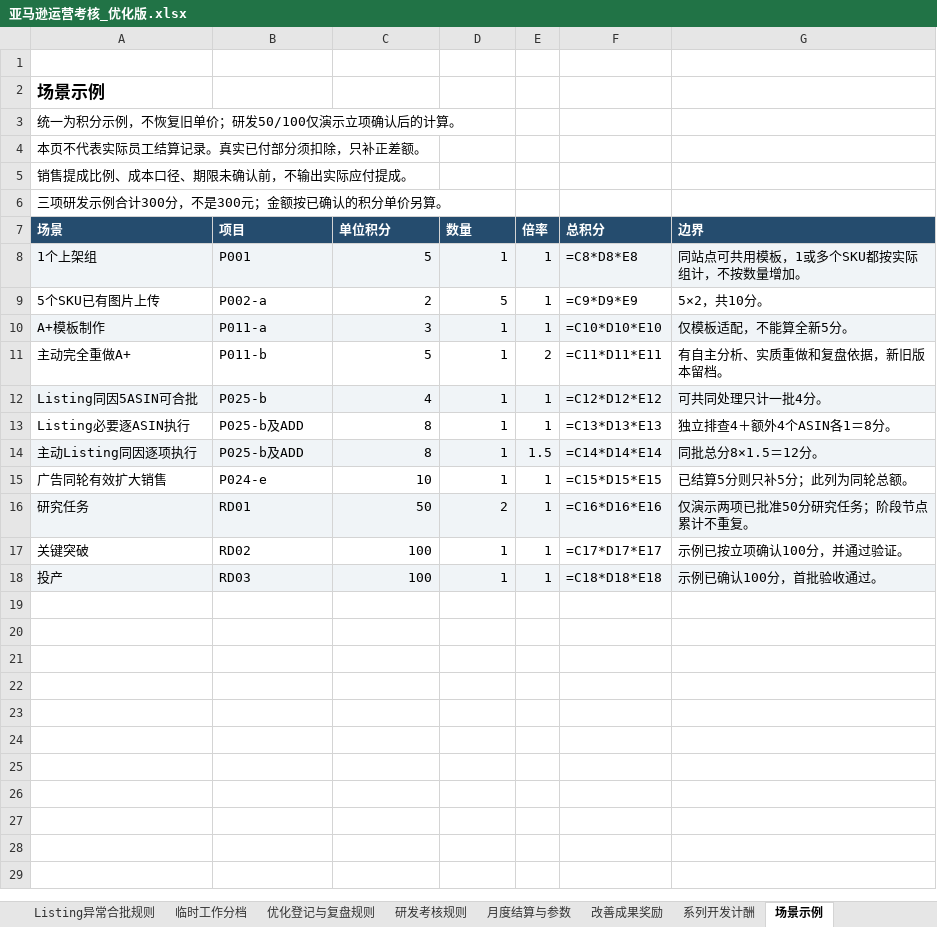
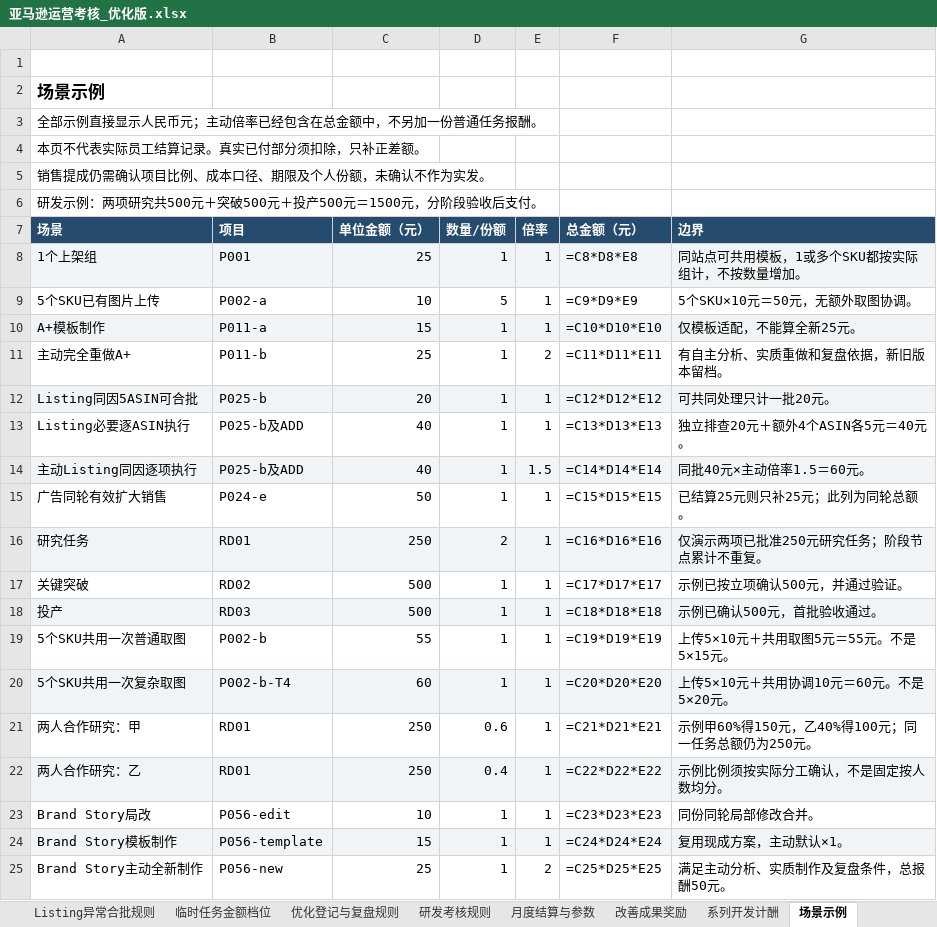
Before and after one commit to joyfay/hello-world, an Excel workbook: 亚马逊运营考核_优化版.xlsx, sheet 场景示例, drawn as a sheet; values as stored, in another font and other column widths than the file's, no borders; formulas without a stored value are shown as written; the diff names each change by its address in the sheet, - before the commit and + after, or states it on an @@ line.

```diff
--- a/亚马逊运营考核_优化版.xlsx (sheet 场景示例)
+++ b/亚马逊运营考核_优化版.xlsx (sheet 场景示例)
-sheet tab: 临时工作分档
+sheet tab: 临时任务金额档位
-A3 (场景): 统一为积分示例，不恢复旧单价；研发50/100仅演示立项确认后的计算。
+A3 (场景): 全部示例直接显示人民币元；主动倍率已经包含在总金额中，不另加一份普通任务报酬。
-A5 (场景): 销售提成比例、成本口径、期限未确认前，不输出实际应付提成。
+A5 (场景): 销售提成仍需确认项目比例、成本口径、期限及个人份额，未确认不作为实发。
-A6 (场景): 三项研发示例合计300分，不是300元；金额按已确认的积分单价另算。
+A6 (场景): 研发示例：两项研究共500元＋突破500元＋投产500元＝1500元，分阶段验收后支付。
-C7: 单位积分
+C7: 单位金额（元）
-D7: 数量
+D7: 数量/份额
-F7: 总积分
+F7: 总金额（元）
-C8 (单位金额（元）): 5
+C8 (单位金额（元）): 25
-C9 (单位金额（元）): 2
+C9 (单位金额（元）): 10
-G9 (边界): 5×2，共10分。
+G9 (边界): 5个SKU×10元＝50元，无额外取图协调。
-C10 (单位金额（元）): 3
+C10 (单位金额（元）): 15
-G10 (边界): 仅模板适配，不能算全新5分。
+G10 (边界): 仅模板适配，不能算全新25元。
-C11 (单位金额（元）): 5
+C11 (单位金额（元）): 25
-C12 (单位金额（元）): 4
+C12 (单位金额（元）): 20
-G12 (边界): 可共同处理只计一批4分。
+G12 (边界): 可共同处理只计一批20元。
-C13:C14 (单位金额（元）): 8
+C13:C14 (单位金额（元）): 40
-G13 (边界): 独立排查4＋额外4个ASIN各1＝8分。
+G13 (边界): 独立排查20元＋额外4个ASIN各5元＝40元。
-G14 (边界): 同批总分8×1.5＝12分。
+G14 (边界): 同批40元×主动倍率1.5＝60元。
-C15 (单位金额（元）): 10
+C15 (单位金额（元）): 50
-G15 (边界): 已结算5分则只补5分；此列为同轮总额。
+G15 (边界): 已结算25元则只补25元；此列为同轮总额。
-C16 (单位金额（元）): 50
+C16 (单位金额（元）): 250
-G16 (边界): 仅演示两项已批准50分研究任务；阶段节点累计不重复。
+G16 (边界): 仅演示两项已批准250元研究任务；阶段节点累计不重复。
-C17:C18 (单位金额（元）): 100
+C17:C18 (单位金额（元）): 500
-G17 (边界): 示例已按立项确认100分，并通过验证。
+G17 (边界): 示例已按立项确认500元，并通过验证。
-G18 (边界): 示例已确认100分，首批验收通过。
+G18 (边界): 示例已确认500元，首批验收通过。
+row 19: 5个SKU共用一次普通取图 | P002-b | 55 | 1 | 1 | =C19*D19*E19 | 上传5×10元＋共用取图5元＝55元。不是5×15元。
+row 20: 5个SKU共用一次复杂取图 | P002-b-T4 | 60 | 1 | 1 | =C20*D20*E20 | 上传5×10元＋共用协调10元＝60元。不是5×20元。
+row 21: 两人合作研究：甲 | RD01 | 250 | 0.6 | 1 | =C21*D21*E21 | 示例甲60%得150元，乙40%得100元；同一任务总额仍为250元。
+row 22: 两人合作研究：乙 | RD01 | 250 | 0.4 | 1 | =C22*D22*E22 | 示例比例须按实际分工确认，不是固定按人数均分。
+row 23: Brand Story局改 | P056-edit | 10 | 1 | 1 | =C23*D23*E23 | 同份同轮局部修改合并。
+row 24: Brand Story模板制作 | P056-template | 15 | 1 | 1 | =C24*D24*E24 | 复用现成方案，主动默认×1。
+row 25: Brand Story主动全新制作 | P056-new | 25 | 1 | 2 | =C25*D25*E25 | 满足主动分析、实质制作及复盘条件，总报酬50元。
```
Also changed, not shown: sheet 任务报酬, sheet 临时任务金额档位, sheet 研发考核规则, sheet Listing异常合批规则, sheet 广告优化规则, sheet 月度结算与参数, 5 more sheets, other sheet tabs.
